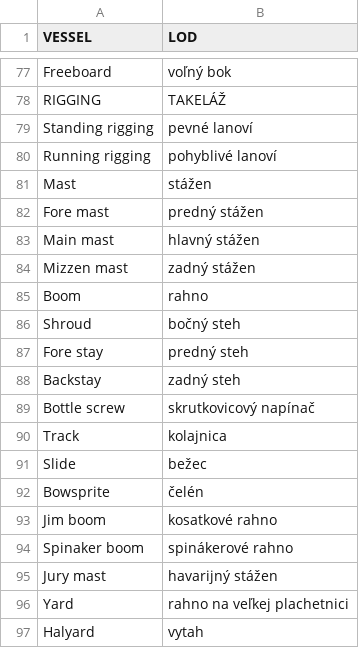
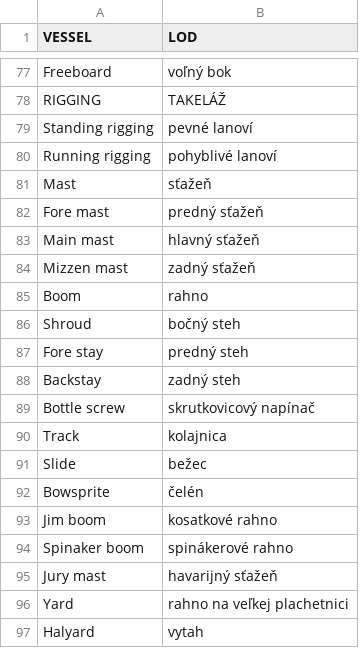
Before and after one commit to MacanPN/projekty, a CSV file: jachtarsky_slovnik2.csv, drawn as a sheet; only a part is shown, gaps mark what is left out.

Commit message:
update to dict

```diff
--- a/jachtarsky_slovnik2.csv
+++ b/jachtarsky_slovnik2.csv
@@ -80,6 +80,6 @@ Standing rigging	pevné lanoví
 Running rigging	pohyblivé lanoví
-Mast	stážen
-Fore mast	predný stážen
-Main mast	hlavný stážen
-Mizzen mast	zadný stážen
+Mast	sťažeň
+Fore mast	predný sťažeň
+Main mast	hlavný sťažeň
+Mizzen mast	zadný sťažeň
 Boom	rahno
@@ -94,3 +94,3 @@ Jim boom	kosatkové rahno
 Spinaker boom	spinákerové rahno
-Jury mast	havarijný stážen
+Jury mast	havarijný sťažeň
 Yard	rahno na veľkej plachetnici
```
